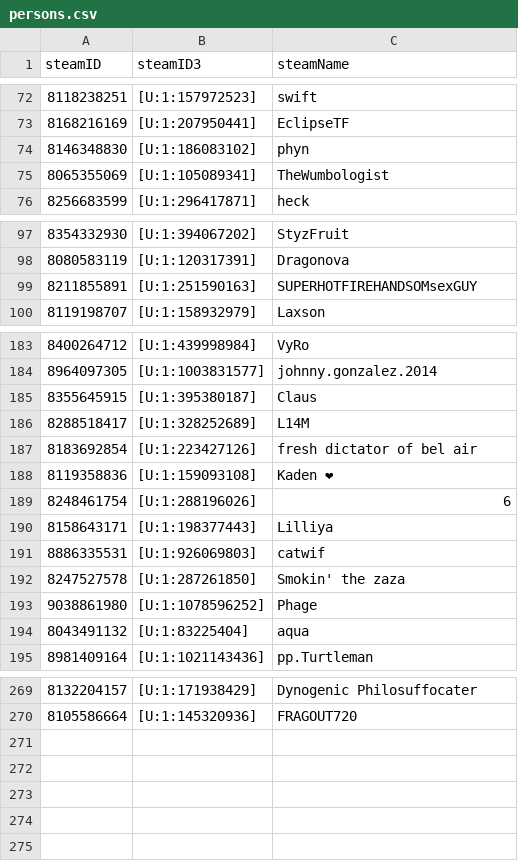
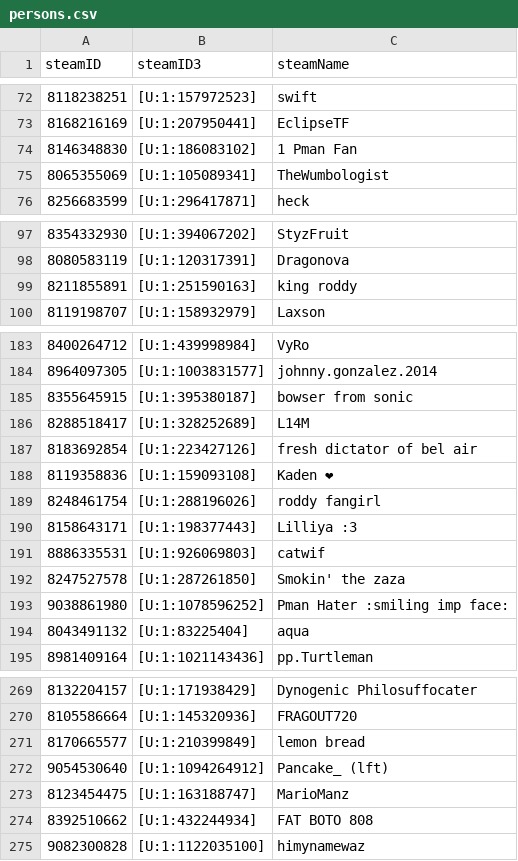
Before and after one commit to shelchang/tf2cc-data, a CSV file: persons.csv, drawn as a sheet; only a part is shown, gaps mark what is left out; the diff covers the shown part only.

```diff
--- a/persons.csv
+++ b/persons.csv
@@ -73,3 +73,3 @@ steamID,steamID3,steamName
 8168216169,[U:1:207950441],EclipseTF
-8146348830,[U:1:186083102],phyn
+8146348830,[U:1:186083102],1 Pman Fan
 8065355069,[U:1:105089341],TheWumbologist
@@ -98,3 +98,3 @@ steamID,steamID3,steamName
 8080583119,[U:1:120317391],Dragonova
-8211855891,[U:1:251590163],SUPERHOTFIREHANDSOMsexGUY
+8211855891,[U:1:251590163],king roddy
 8119198707,[U:1:158932979],Laxson
@@ -184,3 +184,3 @@ steamID,steamID3,steamName
 8964097305,[U:1:1003831577],johnny.gonzalez.2014
-8355645915,[U:1:395380187],Claus
+8355645915,[U:1:395380187],bowser from sonic
 8288518417,[U:1:328252689],L14M
@@ -188,7 +188,7 @@ steamID,steamID3,steamName
 8119358836,[U:1:159093108],Kaden ❤
-8248461754,[U:1:288196026],6
-8158643171,[U:1:198377443],Lilliya
+8248461754,[U:1:288196026],roddy fangirl
+8158643171,[U:1:198377443],Lilliya :3
 8886335531,[U:1:926069803],catwif
 8247527578,[U:1:287261850],Smokin' the zaza
-9038861980,[U:1:1078596252],Phage
+9038861980,[U:1:1078596252],Pman Hater :smiling imp face:
 8043491132,[U:1:83225404],aqua
@@ -270 +270,6 @@ steamID,steamID3,steamName
 8105586664,[U:1:145320936],FRAGOUT720
+8170665577,[U:1:210399849],lemon bread
+9054530640,[U:1:1094264912],Pancake_ (lft)
+8123454475,[U:1:163188747],MarioManz
+8392510662,[U:1:432244934],FAT BOTO 808
+9082300828,[U:1:1122035100],himynamewaz
```
Also changed, not shown: 5 edited cells elsewhere in this file, matches.csv, 2 other files.
